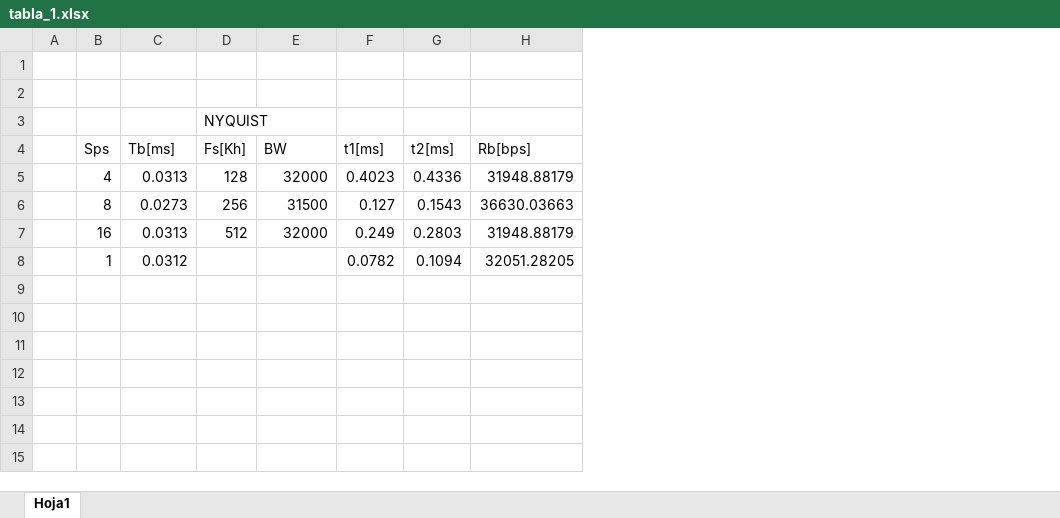
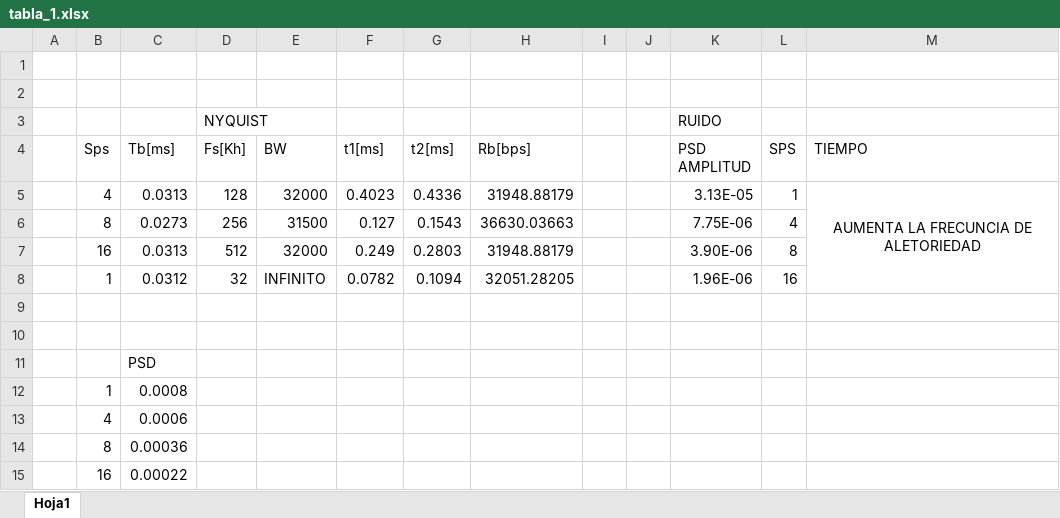
Before and after one commit to KarenValencia88/labcom2_2024_1, an Excel workbook: lab2/informe/tabla_1.xlsx, sheet Hoja1, drawn as a sheet; values as stored, in another font and other column widths than the file's, no borders; the diff names each change by its address in the sheet, - before the commit and + after, or states it on an @@ line.

```diff
--- a/lab2/informe/tabla_1.xlsx (sheet Hoja1)
+++ b/lab2/informe/tabla_1.xlsx (sheet Hoja1)
+column I, empty
+column J, empty
+column K (PSD AMPLITUD), row 3: RUIDO; rows 5-8: 3.13E-05 | 7.75E-06 | 3.90E-06 | 1.96E-06
+column L (SPS), rows 5-8: 1 | 4 | 8 | 16
+column M (TIEMPO), row 5: AUMENTA LA FRECUNCIA DE ALETORIEDAD
-D8 (Fs[Kh]): (empty)
+D8 (Fs[Kh]): 32
-E8 (BW): (empty)
+E8 (BW): INFINITO
+row 9: (empty)
+row 10: (empty)
+row 11:  |  | PSD
+row 12:  | 1 | 0.0008
+row 13:  | 4 | 0.0006
+row 14:  | 8 | 0.00036
+row 15:  | 16 | 0.00022
```
Also changed, not shown: 4 other files.
